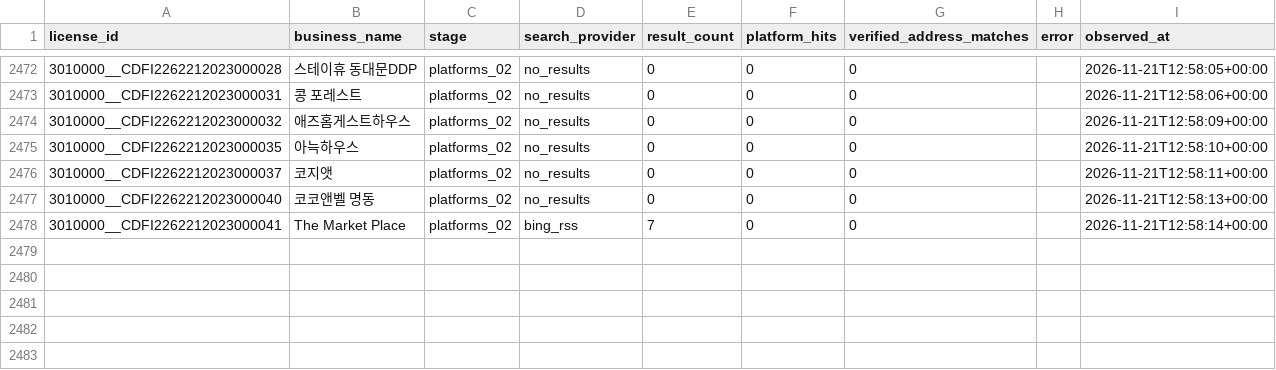
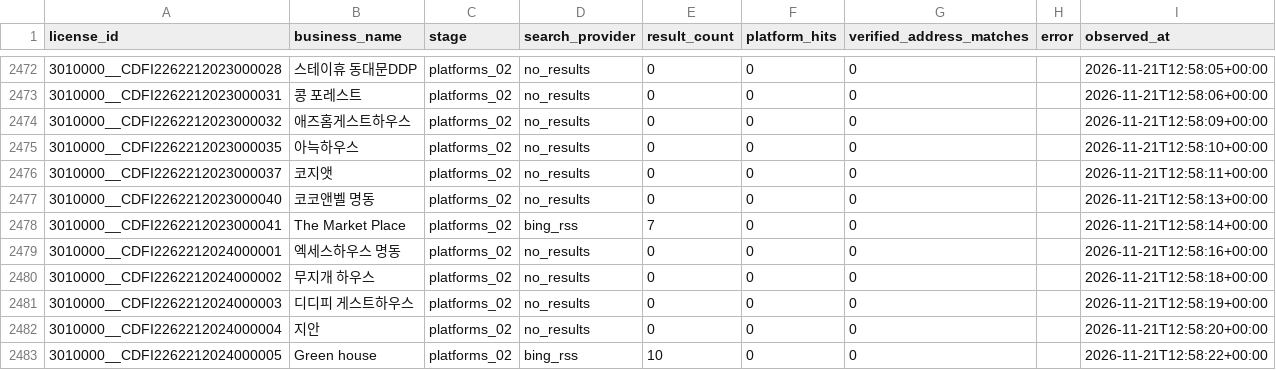
Before and after one commit to lyonbegin/hitel-scribd-runner, a CSV file: data/seoul-ota/search_attempts.csv, drawn as a sheet; only a part is shown, gaps mark what is left out; the diff names each change by its address in the sheet, - before the commit and + after, or states it on an @@ line.

```diff
--- a/data/seoul-ota/search_attempts.csv
+++ b/data/seoul-ota/search_attempts.csv
+row 2479: 3010000__CDFI2262212024000001 | 엑세스하우스 명동 | platforms_02 | no_results | 0 | 0 | 0 |  | 2026-11-21T12:58:16+00:00
+row 2480: 3010000__CDFI2262212024000002 | 무지개 하우스 | platforms_02 | no_results | 0 | 0 | 0 |  | 2026-11-21T12:58:18+00:00
+row 2481: 3010000__CDFI2262212024000003 | 디디피 게스트하우스 | platforms_02 | no_results | 0 | 0 | 0 |  | 2026-11-21T12:58:19+00:00
+row 2482: 3010000__CDFI2262212024000004 | 지안 | platforms_02 | no_results | 0 | 0 | 0 |  | 2026-11-21T12:58:20+00:00
+row 2483: 3010000__CDFI2262212024000005 | Green house | platforms_02 | bing_rss | 10 | 0 | 0 |  | 2026-11-21T12:58:22+00:00
```
Also changed, not shown: 2 other files.
